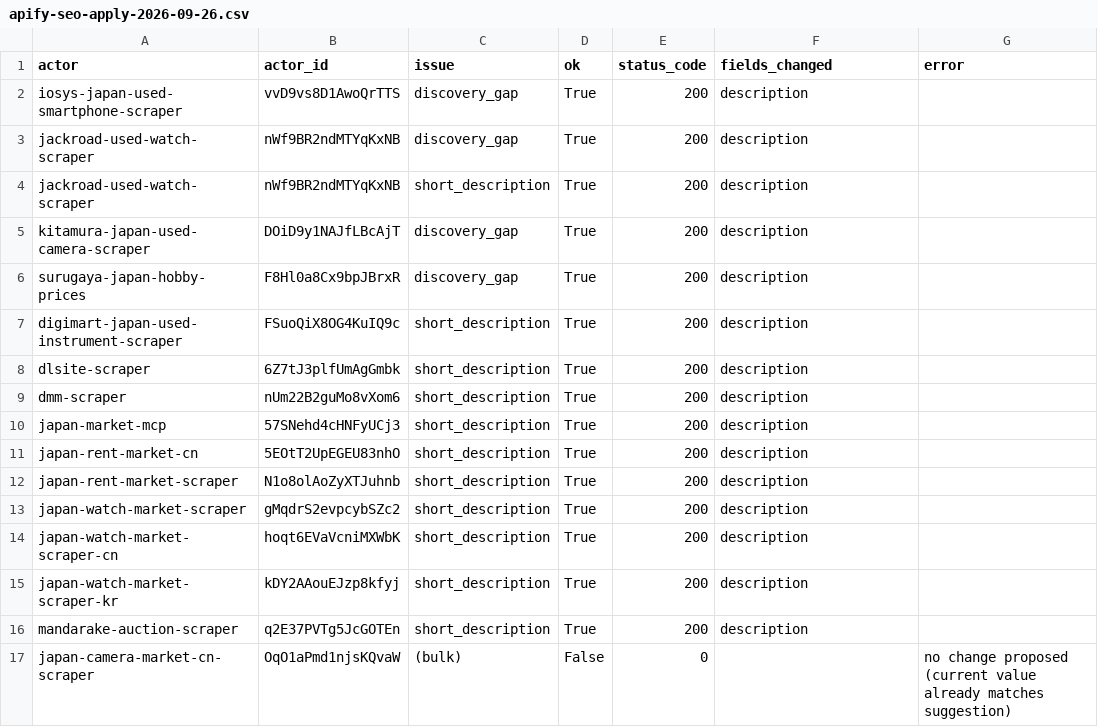
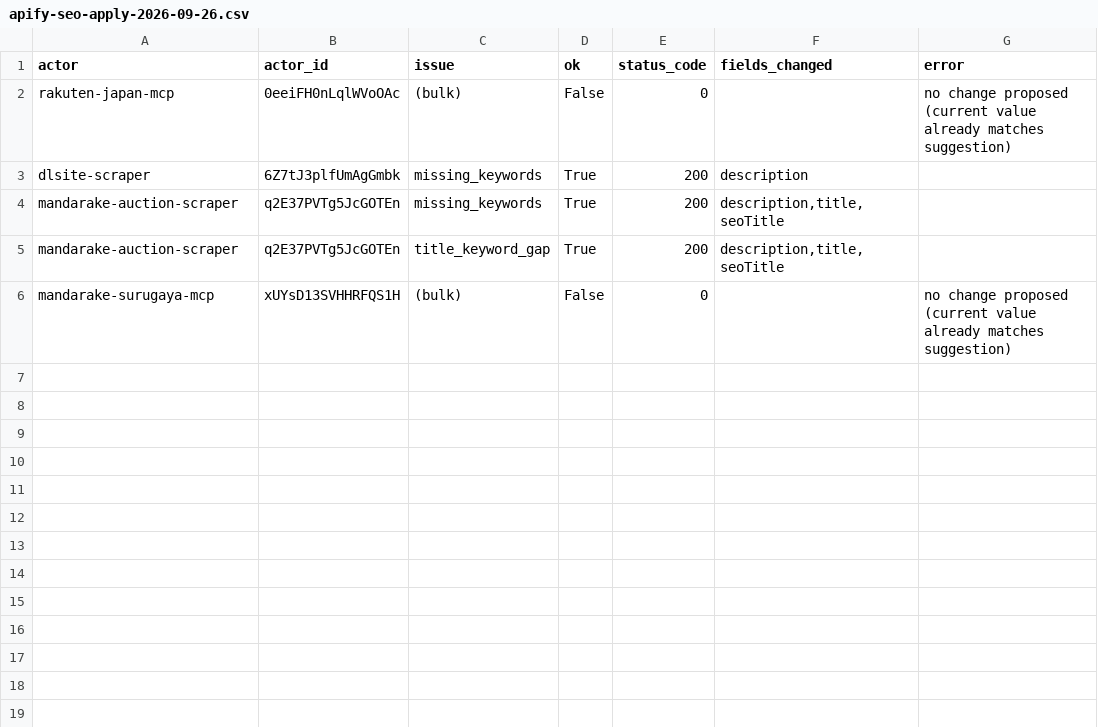
Before and after one commit to atushi1841/kensho, a CSV file: reports/apify-seo/apify-seo-apply-2026-09-26.csv, drawn as a sheet.

```diff
--- a/reports/apify-seo/apify-seo-apply-2026-09-26.csv
+++ b/reports/apify-seo/apify-seo-apply-2026-09-26.csv
@@ -1,17 +1,6 @@
 actor,actor_id,issue,ok,status_code,fields_changed,error
-iosys-japan-used-smartphone-scraper,vvD9vs8D1AwoQrTTS,discovery_gap,True,200,description,
-jackroad-used-watch-scraper,nWf9BR2ndMTYqKxNB,discovery_gap,True,200,description,
-jackroad-used-watch-scraper,nWf9BR2ndMTYqKxNB,short_description,True,200,description,
-kitamura-japan-used-camera-scraper,DOiD9y1NAJfLBcAjT,discovery_gap,True,200,description,
-surugaya-japan-hobby-prices,F8Hl0a8Cx9bpJBrxR,discovery_gap,True,200,description,
-digimart-japan-used-instrument-scraper,FSuoQiX8OG4KuIQ9c,short_description,True,200,description,
-dlsite-scraper,6Z7tJ3plfUmAgGmbk,short_description,True,200,description,
-dmm-scraper,nUm22B2guMo8vXom6,short_description,True,200,description,
-japan-market-mcp,57SNehd4cHNFyUCj3,short_description,True,200,description,
-japan-rent-market-cn,5EOtT2UpEGEU83nhO,short_description,True,200,description,
-japan-rent-market-scraper,N1o8olAoZyXTJuhnb,short_description,True,200,description,
-japan-watch-market-scraper,gMqdrS2evpcybSZc2,short_description,True,200,description,
-japan-watch-market-scraper-cn,hoqt6EVaVcniMXWbK,short_description,True,200,description,
-japan-watch-market-scraper-kr,kDY2AAouEJzp8kfyj,short_description,True,200,description,
-mandarake-auction-scraper,q2E37PVTg5JcGOTEn,short_description,True,200,description,
-japan-camera-market-cn-scraper,OqO1aPmd1njsKQvaW,(bulk),False,0,,no change proposed (current value already matches suggestion)
+rakuten-japan-mcp,0eeiFH0nLqlWVoOAc,(bulk),False,0,,no change proposed (current value already matches suggestion)
+dlsite-scraper,6Z7tJ3plfUmAgGmbk,missing_keywords,True,200,description,
+mandarake-auction-scraper,q2E37PVTg5JcGOTEn,missing_keywords,True,200,"description,title,seoTitle",
+mandarake-auction-scraper,q2E37PVTg5JcGOTEn,title_keyword_gap,True,200,"description,title,seoTitle",
+mandarake-surugaya-mcp,xUYsD13SVHHRFQS1H,(bulk),False,0,,no change proposed (current value already matches suggestion)
```
Also changed, not shown: data/camera_monitor/7d_repro_audit.csv, 50 other files.
